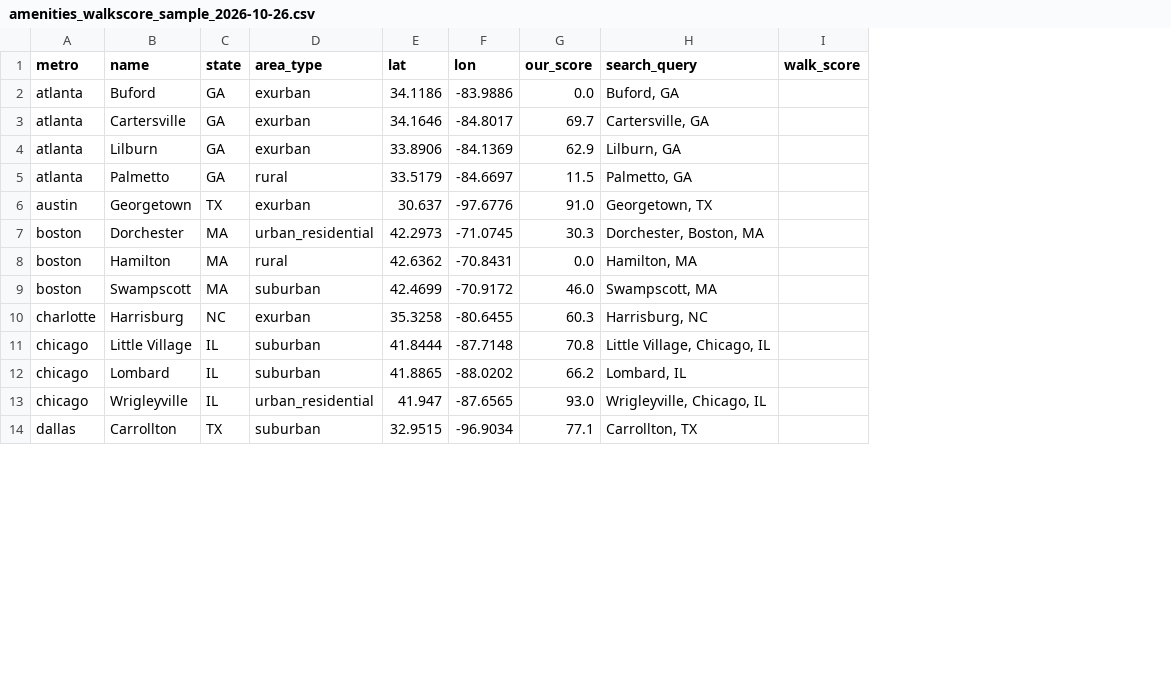
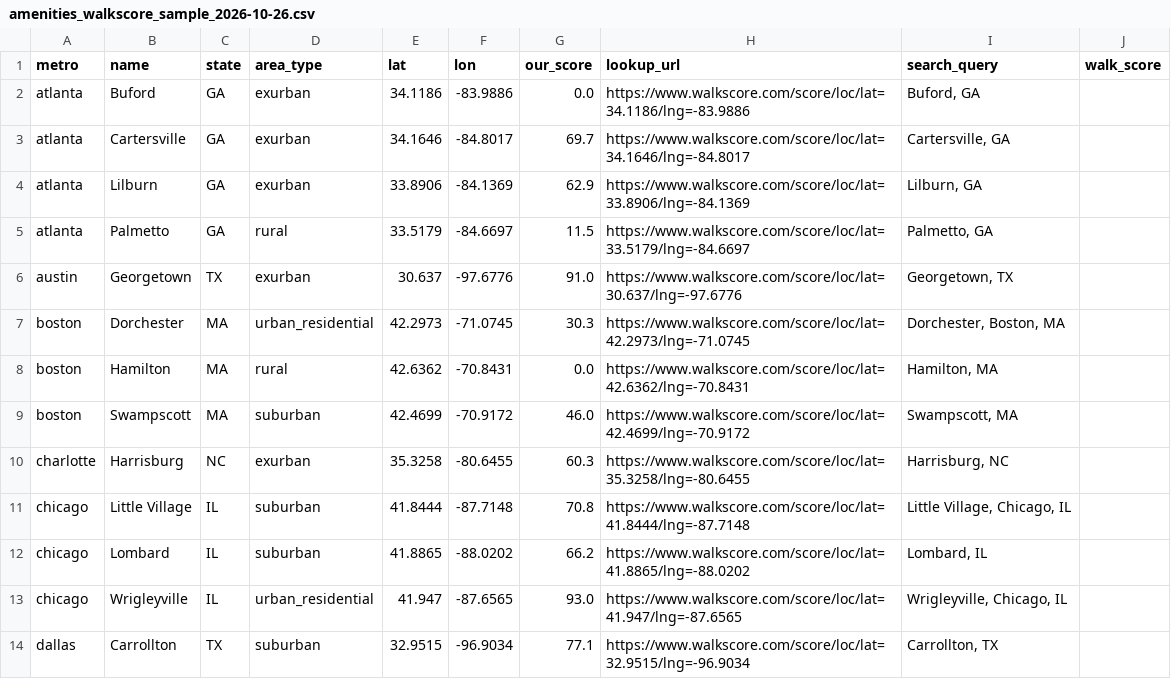
Before and after one commit to adamwrightstuff/home-fit, a CSV file: analysis/amenities_walkscore_sample_2026-10-26.csv, drawn as a sheet; only a part is shown; the diff names each change by its address in the sheet, - before the commit and + after, or states it on an @@ line.

```diff
--- a/analysis/amenities_walkscore_sample_2026-10-26.csv
+++ b/analysis/amenities_walkscore_sample_2026-10-26.csv
+column H (lookup_url), rows 2-14: https://www.walkscore.com/score/loc/lat=34.1186/lng=-83.9886 | https://www.walkscore.com/score/loc/lat=34.1646/lng=-84.8017 | https://www.walkscore.com/score/loc/lat=33.8906/lng=-84.1369 | https://www.walkscore.com/score/loc/lat=33.5179/lng=-84.6697 | https://www.walkscore.com/score/loc/lat=30.637/lng=-97.6776 | https://www.walkscore.com/score/loc/lat=42.2973/lng=-71.0745 | https://www.walkscore.com/score/loc/lat=42.6362/lng=-70.8431 | https://www.walkscore.com/score/loc/lat=42.4699/lng=-70.9172 | https://www.walkscore.com/score/loc/lat=35.3258/lng=-80.6455 | https://www.walkscore.com/score/loc/lat=41.8444/lng=-87.7148 | https://www.walkscore.com/score/loc/lat=41.8865/lng=-88.0202 | https://www.walkscore.com/score/loc/lat=41.947/lng=-87.6565 | https://www.walkscore.com/score/loc/lat=32.9515/lng=-96.9034
```
